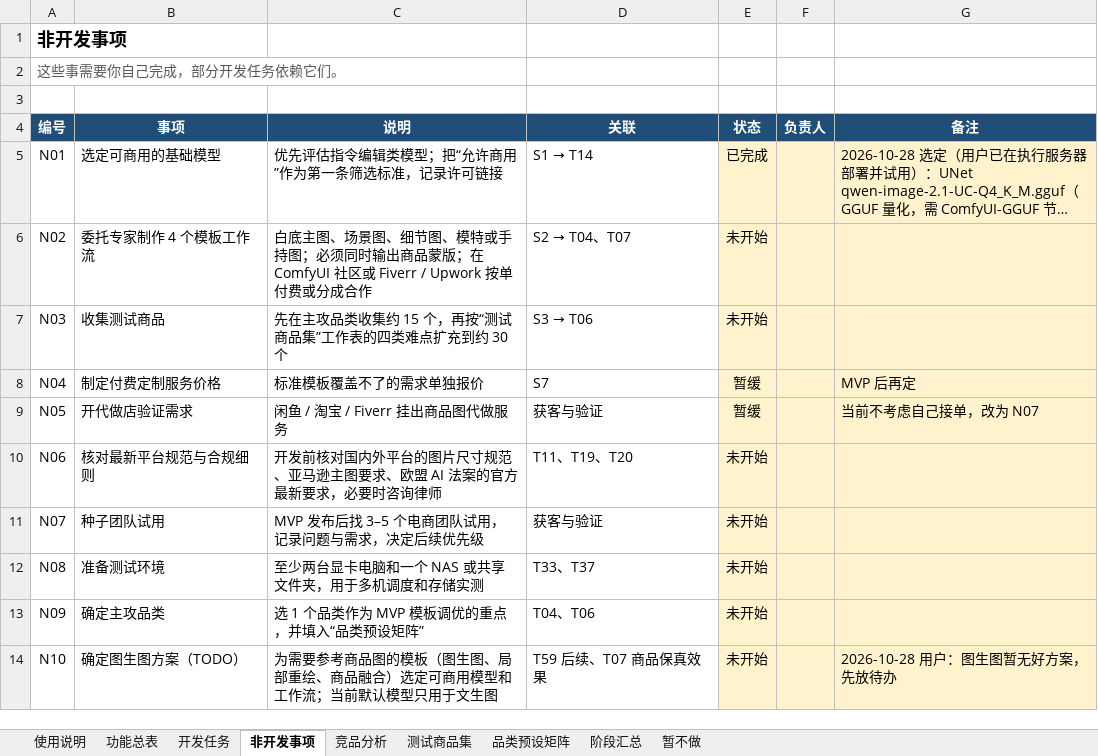
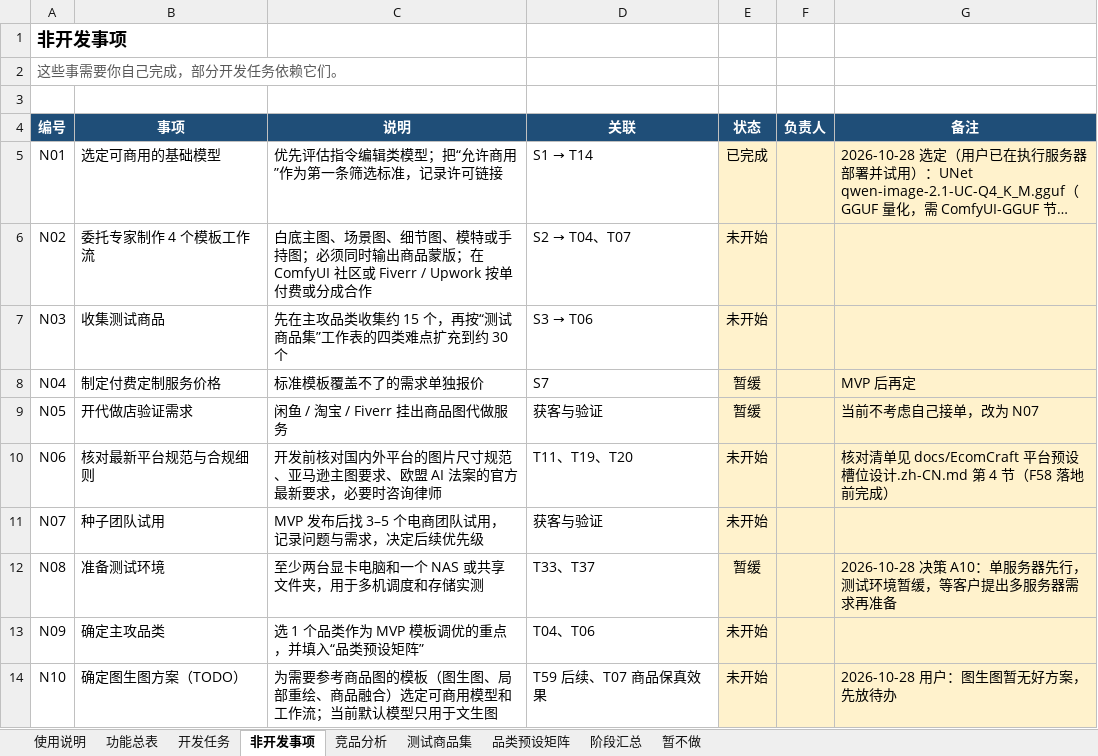
Before and after one commit to Accroid/EcomCraft, an Excel workbook: docs/EcomCraft 开发总表.xlsx, sheet 非开发事项, drawn as a sheet; long unchanged cells end in …; values as stored, in another font and other column widths than the file's, no borders; conditional formats not drawn; the diff names each change by its address in the sheet, - before the commit and + after, or states it on an @@ line.

```diff
--- a/docs/EcomCraft 开发总表.xlsx (sheet 非开发事项)
+++ b/docs/EcomCraft 开发总表.xlsx (sheet 非开发事项)
-G10 (备注): (empty)
+G10 (备注): 核对清单见 docs/EcomCraft 平台预设槽位设计.zh-CN.md 第 4 节（F58 落地前完成）
-E12 (状态): 未开始
+E12 (状态): 暂缓
-G12 (备注): (empty)
+G12 (备注): 2026-10-28 决策 A10：单服务器先行，测试环境暂缓，等客户提出多服务器需求再准备
```
Also changed, not shown: sheet 功能总表, sheet 开发任务, 8 other files.
